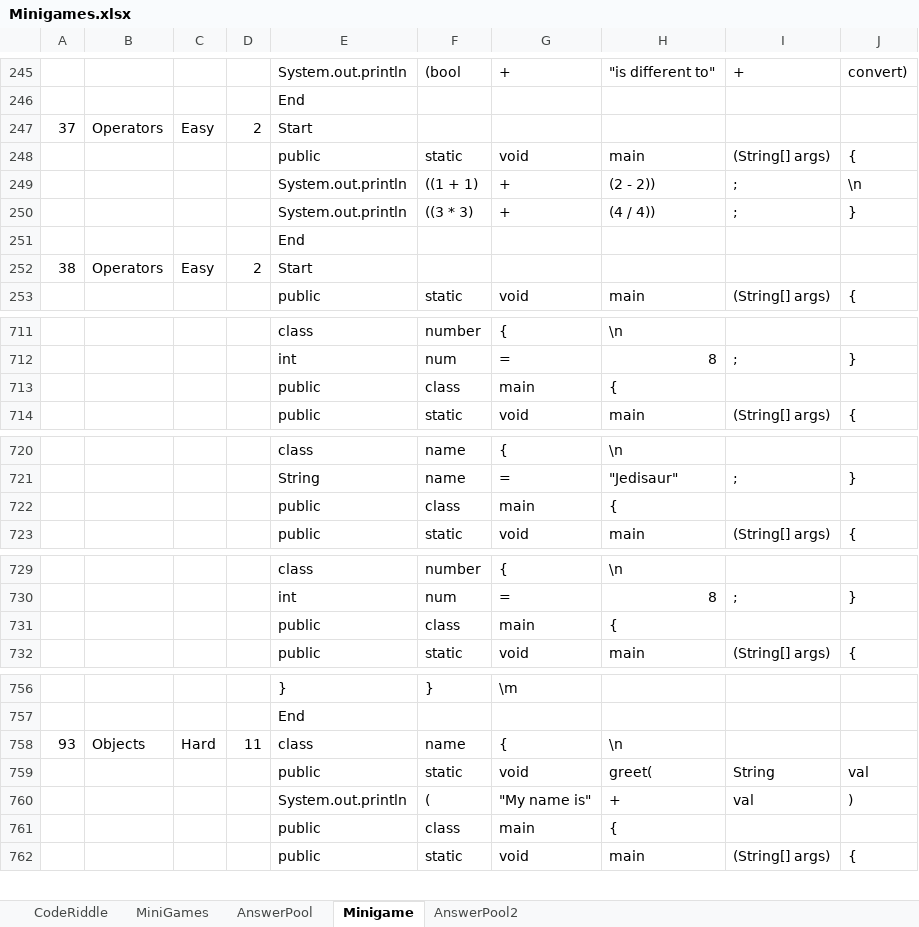
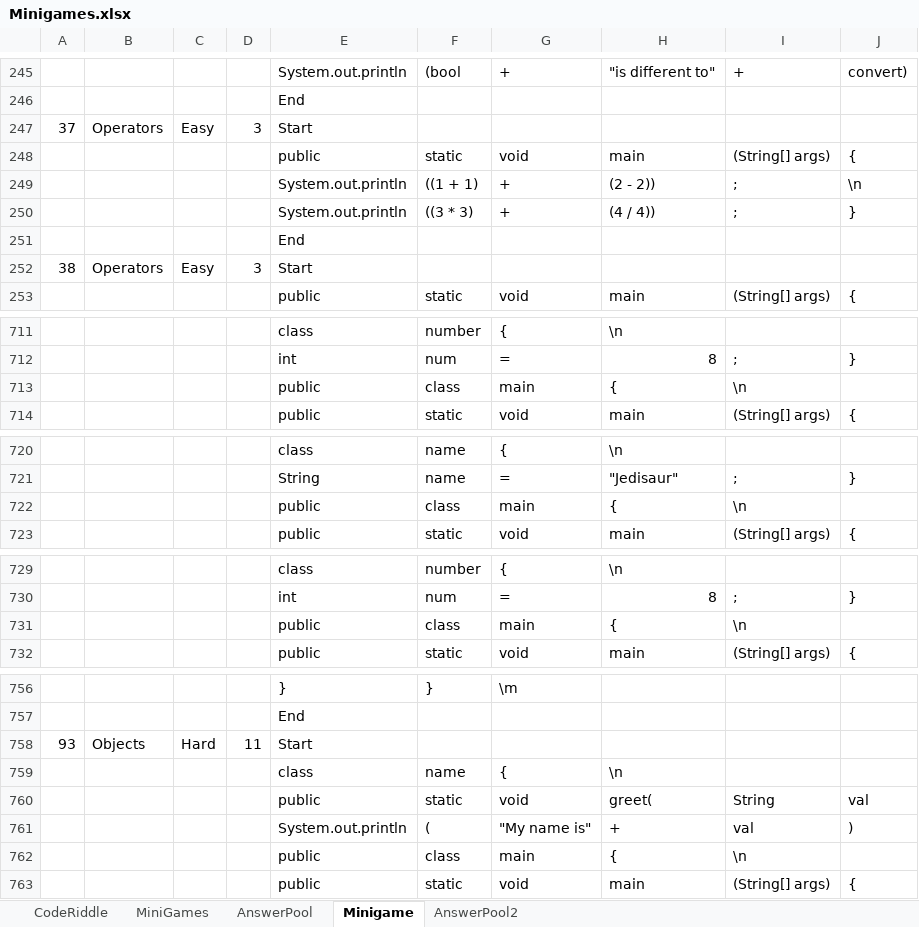
Before and after one commit to fernandezaaron/CodexLearning, an Excel workbook: assets/excel/Minigames.xlsx, sheet Minigame, drawn as a sheet; only a part is shown, gaps mark what is left out; values as stored, in another font and other column widths than the file's, no borders; addresses are those after the commit; rows hold the shown columns only; the diff covers the shown part only; the diff names each change by its address in the sheet, - before the commit and + after, or states it on an @@ line.

```diff
--- a/assets/excel/Minigames.xlsx (sheet Minigame)
+++ b/assets/excel/Minigames.xlsx (sheet Minigame)
-D247: 2
+D247: 3
-D252: 2
+D252: 3
-I713: (empty)
+I713: \n
-I722: (empty)
+I722: \n
-I731: (empty)
+I731: \n
-E758: class
+E758: Start
-F758: name
+F758: (empty)
-G758: {
+G758: (empty)
-H758: \n
+H758: (empty)
+row 759:  |  |  |  | class | name | { | \n
-I762: (empty)
+I762: \n
```
Also changed, not shown: 2 edited cells elsewhere in this sheet, 2 other files.
